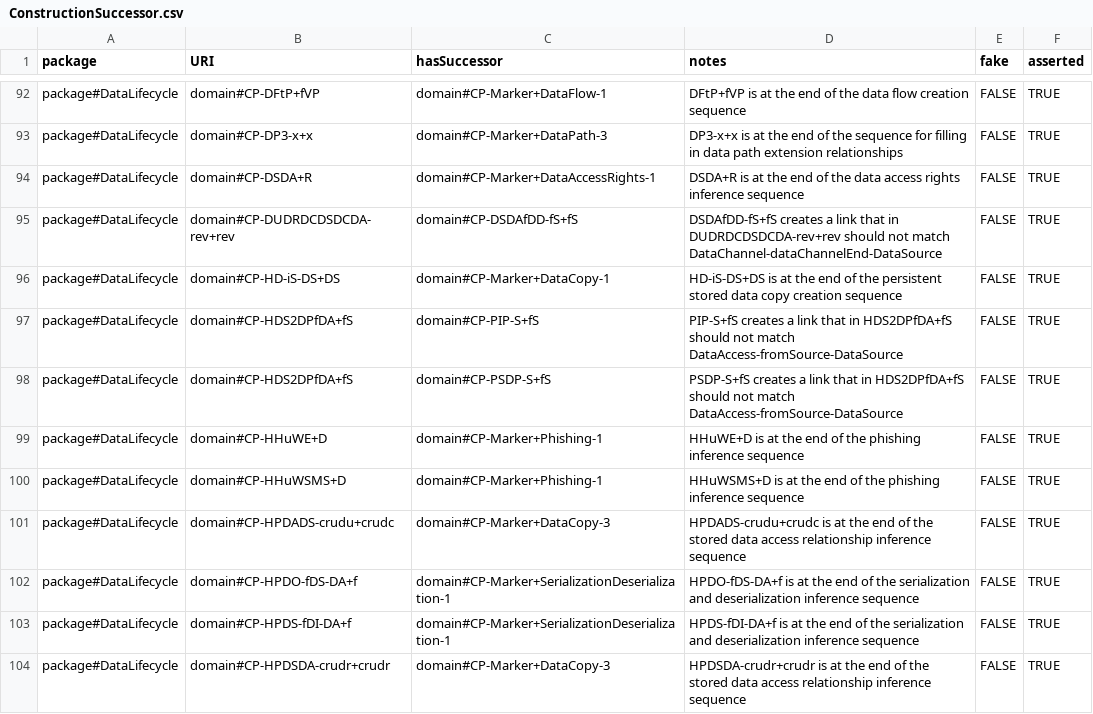
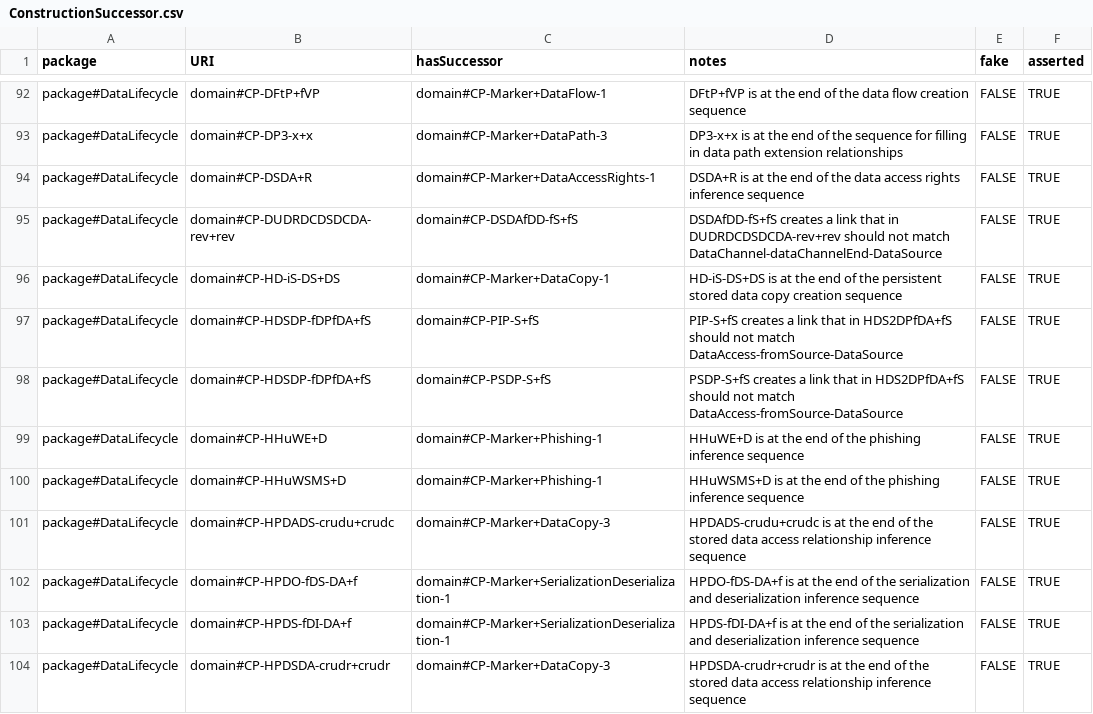
Before and after one commit to Spyderisk/domain-network, a CSV file: csv/ConstructionSuccessor.csv, drawn as a sheet; only a part is shown, gaps mark what is left out.

```diff
--- a/csv/ConstructionSuccessor.csv
+++ b/csv/ConstructionSuccessor.csv
@@ -96,4 +96,4 @@ package#DataLifecycle,domain#CP-DUDRDCDSDCDA-rev+rev,domain#CP-DSDAfDD-fS+fS,DSD
 package#DataLifecycle,domain#CP-HD-iS-DS+DS,domain#CP-Marker+DataCopy-1,HD-iS-DS+DS is at the end of the persistent stored data copy creation sequence,FALSE,TRUE
-package#DataLifecycle,domain#CP-HDS2DPfDA+fS,domain#CP-PIP-S+fS,PIP-S+fS creates a link that in HDS2DPfDA+fS should not match DataAccess-fromSource-DataSource,FALSE,TRUE
-package#DataLifecycle,domain#CP-HDS2DPfDA+fS,domain#CP-PSDP-S+fS,PSDP-S+fS creates a link that in HDS2DPfDA+fS should not match DataAccess-fromSource-DataSource,FALSE,TRUE
+package#DataLifecycle,domain#CP-HDSDP-fDPfDA+fS,domain#CP-PIP-S+fS,PIP-S+fS creates a link that in HDS2DPfDA+fS should not match DataAccess-fromSource-DataSource,FALSE,TRUE
+package#DataLifecycle,domain#CP-HDSDP-fDPfDA+fS,domain#CP-PSDP-S+fS,PSDP-S+fS creates a link that in HDS2DPfDA+fS should not match DataAccess-fromSource-DataSource,FALSE,TRUE
 package#DataLifecycle,domain#CP-HHuWE+D,domain#CP-Marker+Phishing-1,HHuWE+D is at the end of the phishing inference sequence,FALSE,TRUE
```
Also changed, not shown: csv/ConstructionPattern.csv, csv/ConstructionPatternLinks.csv, 7 other files.
